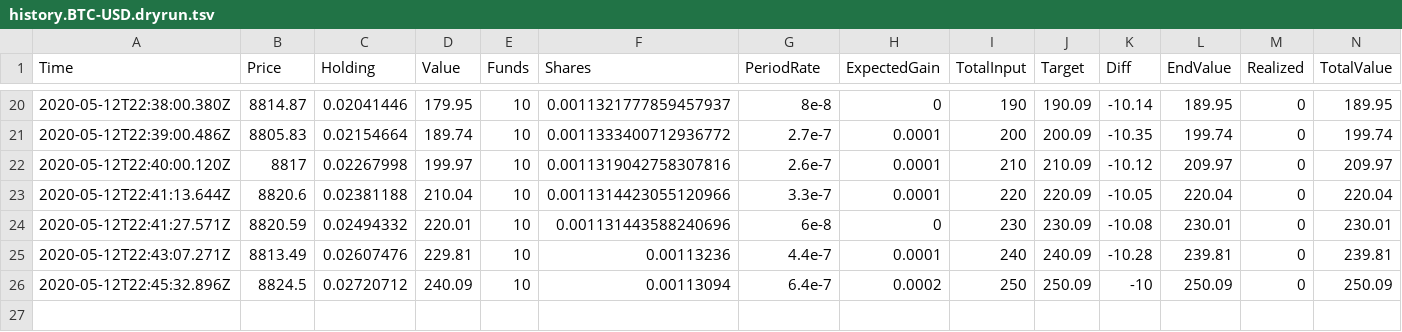
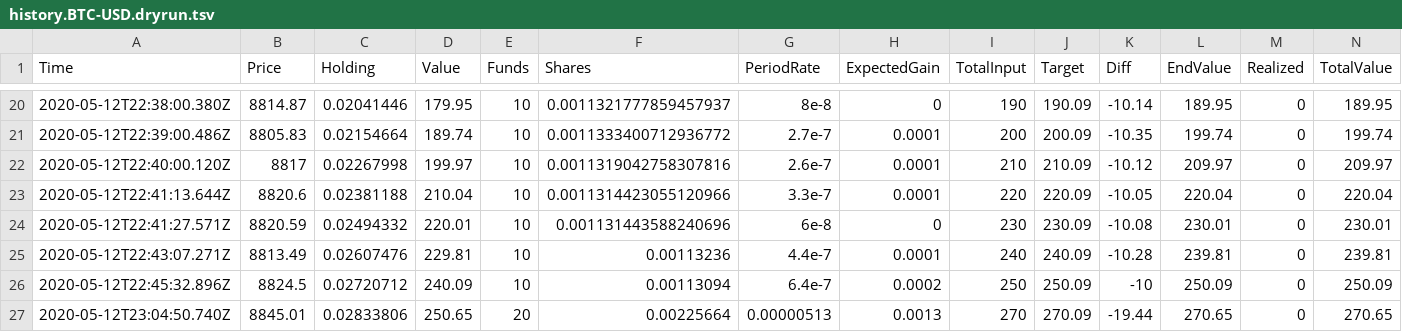
Before and after one commit to Society-Against-Mass-Entropy/coinbase_position_builder_bot, a TSV file: data/history.BTC-USD.dryrun.tsv, drawn as a sheet; only a part is shown, gaps mark what is left out; rows hold the shown columns only; the diff names each change by its address in the sheet, - before the commit and + after, or states it on an @@ line.

```diff
--- a/data/history.BTC-USD.dryrun.tsv
+++ b/data/history.BTC-USD.dryrun.tsv
+row 27: 2020-05-12T23:04:50.740Z | 8845.01 | 0.02833806 | 250.65 | 20 | 0.00225664 | 0.00000513 | 0.0013 | 270 | 270.09 | -19.44 | 270.65 | 0 | 270.65
```
Also changed, not shown: data/history.LTC-BTC.dryrun.tsv, 7 other files.
